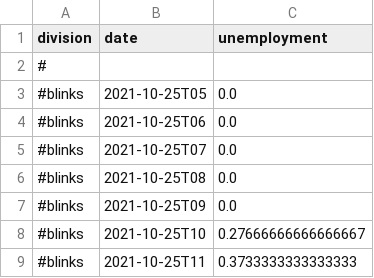
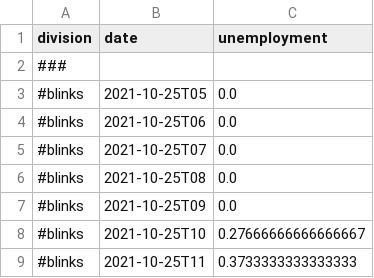
Before and after one commit to mearlboro/COP26, a CSV file: assets/data/trend_data.csv, drawn as a sheet; only a part is shown.

```diff
--- a/assets/data/trend_data.csv
+++ b/assets/data/trend_data.csv
@@ -1,3 +1,3 @@
 division,date,unemployment
-#
+###
 #blinks,2021-10-25T05,0.0
```
Also changed, not shown: 3 other files.
